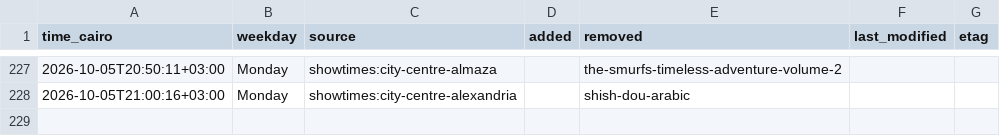
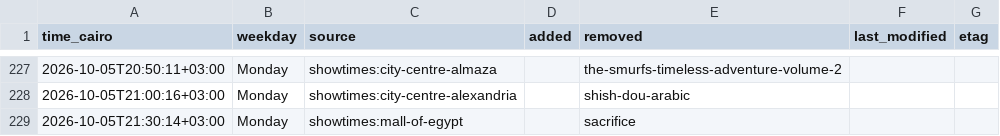
Before and after one commit to Hitari311/vox-watcher, a CSV file: vox_data/changes.csv, drawn as a sheet; only a part is shown, gaps mark what is left out; the diff names each change by its address in the sheet, - before the commit and + after, or states it on an @@ line.

```diff
--- a/vox_data/changes.csv
+++ b/vox_data/changes.csv
+row 229: 2026-10-05T21:30:14+03:00 | Monday | showtimes:mall-of-egypt |  | sacrifice
```
Also changed, not shown: 1 other file.
